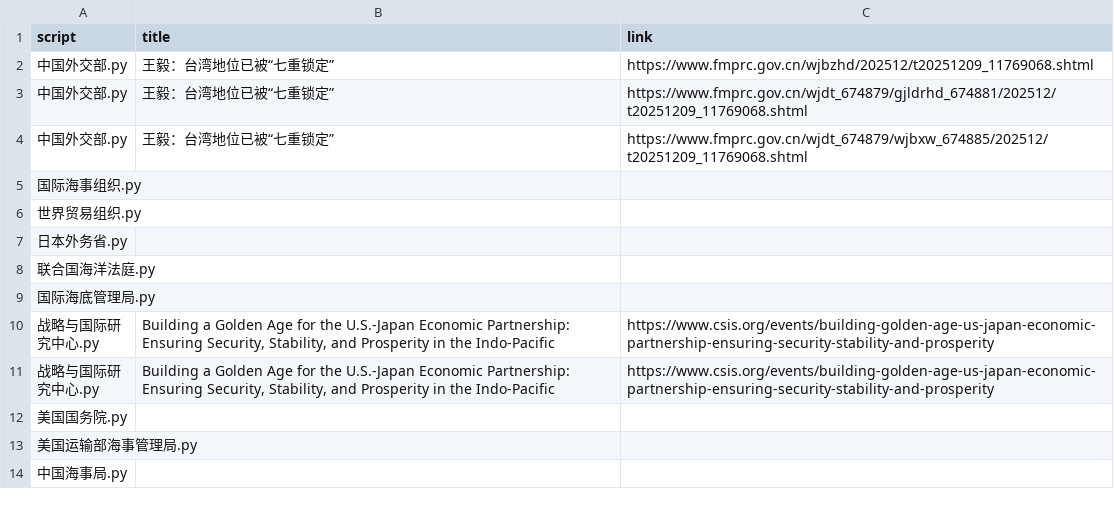
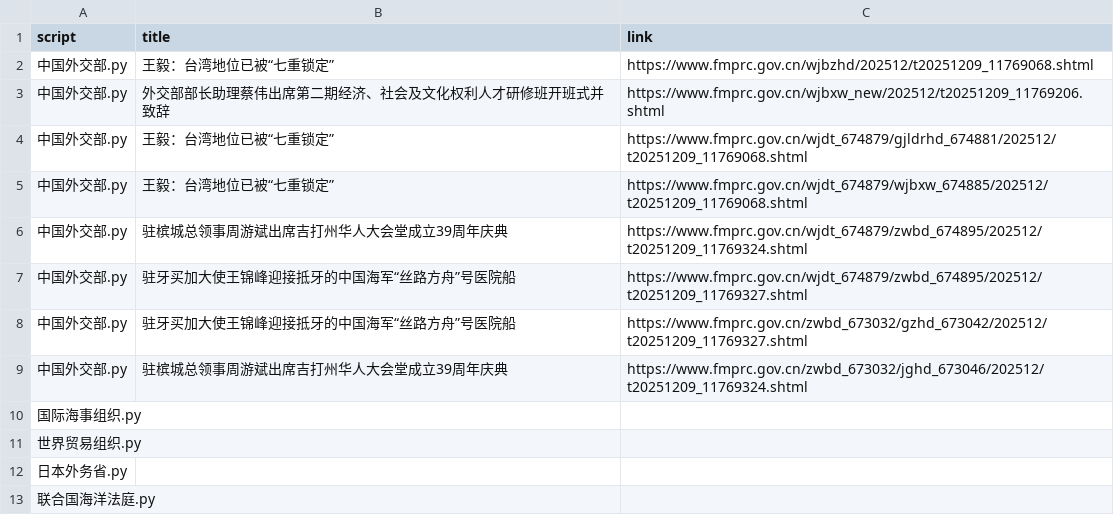
Before and after one commit to KACSH9/---, a CSV file: results_2025-12-09.csv, drawn as a sheet; only a part is shown; the shorter side is filled out with more unchanged rows; the diff names each change by its address in the sheet, - before the commit and + after, or states it on an @@ line.

```diff
--- a/results_2025-12-09.csv
+++ b/results_2025-12-09.csv
+row 3: 中国外交部.py | 外交部部长助理蔡伟出席第二期经济、社会及文化权利人才研修班开班式并致辞 | https://www.fmprc.gov.cn/wjbxw_new/202512/t20251209_11769206.shtml
+row 6: 中国外交部.py | 驻槟城总领事周游斌出席吉打州华人大会堂成立39周年庆典 | https://www.fmprc.gov.cn/wjdt_674879/zwbd_674895/202512/t20251209_11769324.shtml
+row 7: 中国外交部.py | 驻牙买加大使王锦峰迎接抵牙的中国海军“丝路方舟”号医院船 | https://www.fmprc.gov.cn/wjdt_674879/zwbd_674895/202512/t20251209_11769327.shtml
+row 8: 中国外交部.py | 驻牙买加大使王锦峰迎接抵牙的中国海军“丝路方舟”号医院船 | https://www.fmprc.gov.cn/zwbd_673032/gzhd_673042/202512/t20251209_11769327.shtml
+row 9: 中国外交部.py | 驻槟城总领事周游斌出席吉打州华人大会堂成立39周年庆典 | https://www.fmprc.gov.cn/zwbd_673032/jghd_673046/202512/t20251209_11769324.shtml
```
